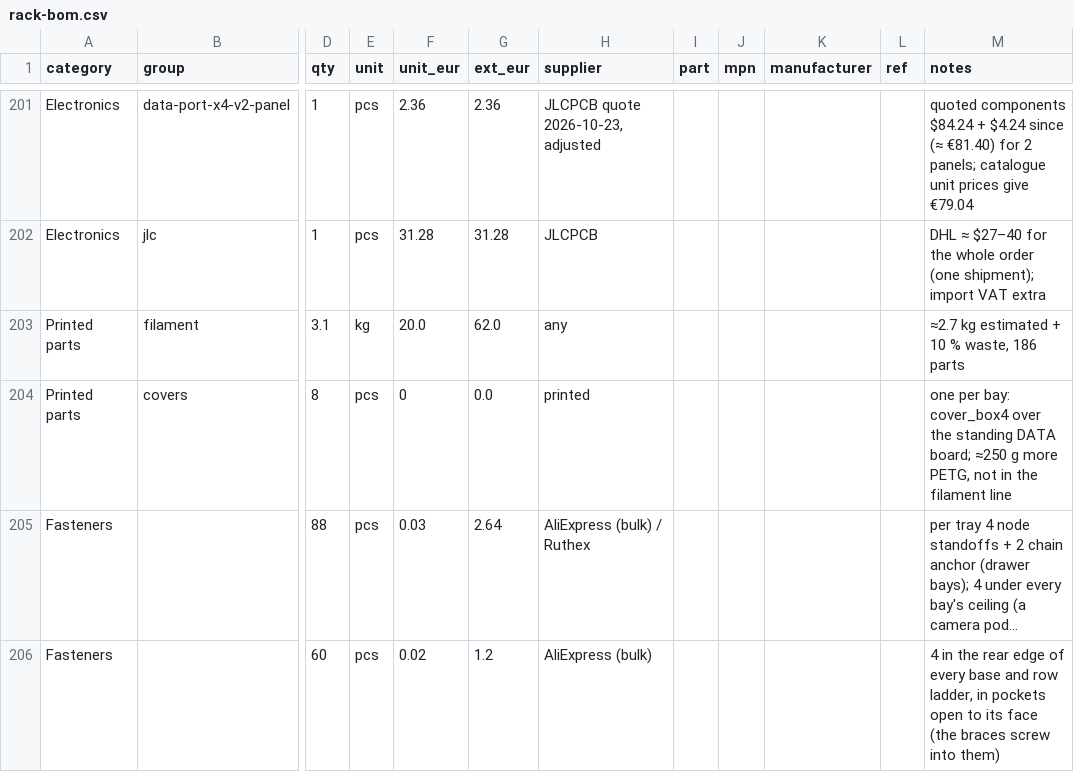
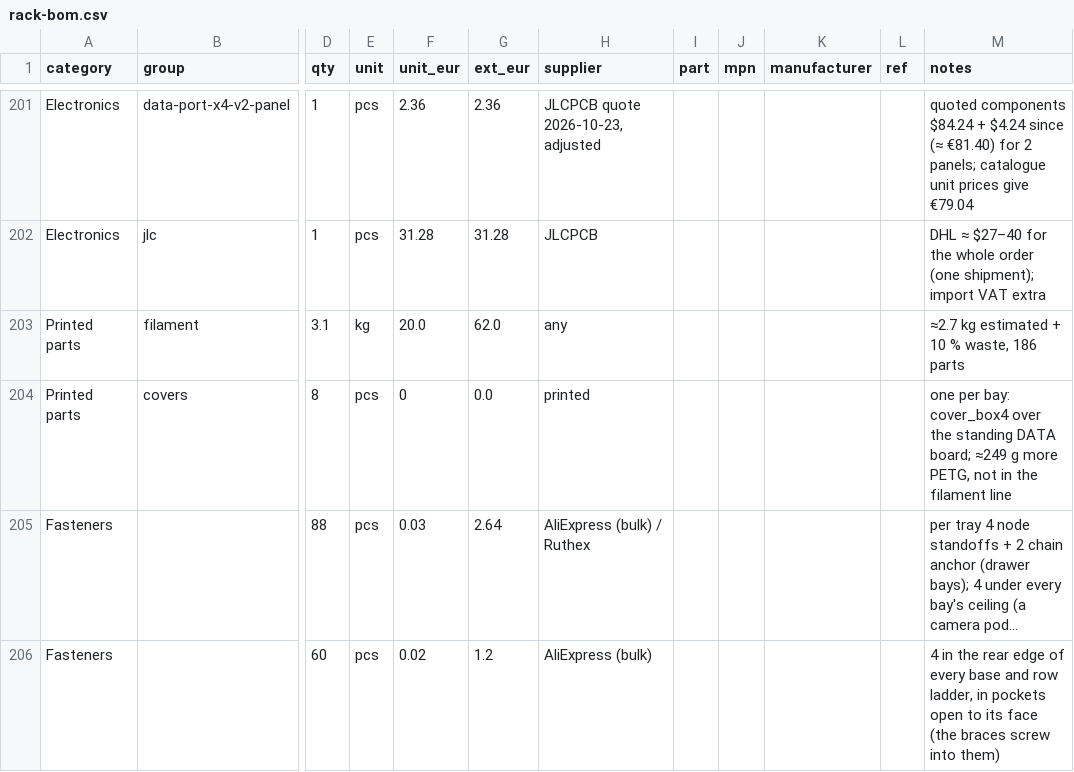
Before and after one commit to kartben/hw-testing-rack, a CSV file: bom/rack-bom.csv, drawn as a sheet; only a part is shown, gaps mark what is left out; long unchanged cells end in …; the diff names each change by its address in the sheet, - before the commit and + after, or states it on an @@ line.

```diff
--- a/bom/rack-bom.csv
+++ b/bom/rack-bom.csv
-M204 (notes): …DATA board; ≈250 g more…
+M204 (notes): …DATA board; ≈249 g more…
```
Also changed, not shown: 5 other files.
